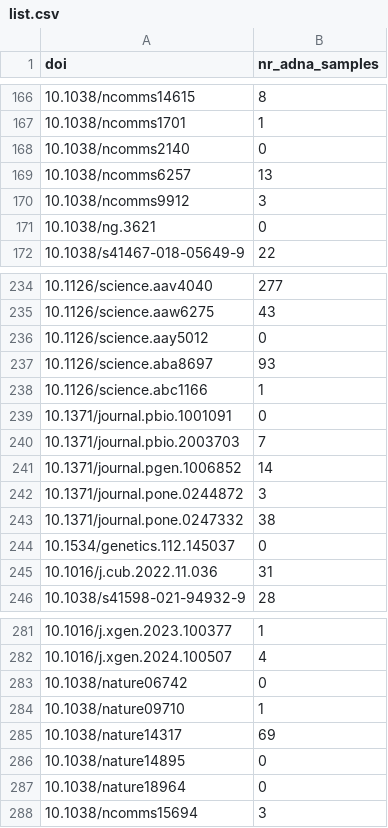
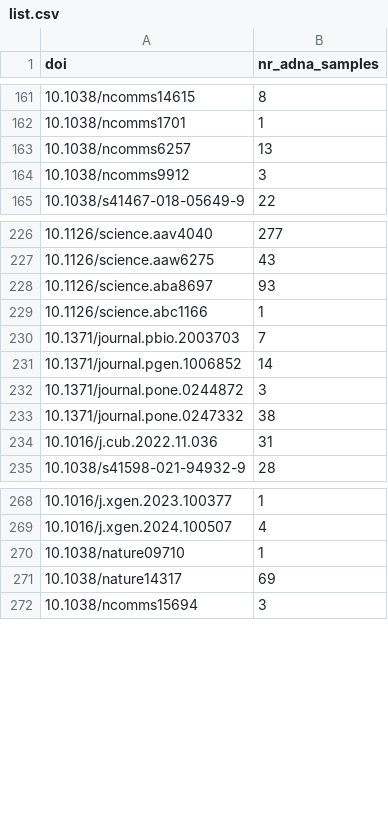
Before and after one commit to poseidon-framework/paper-directory, a CSV file: list.csv, drawn as a sheet; only a part is shown, gaps mark what is left out; the diff covers the shown part only.

Commit message:
removed papers with no (new) ancient genomes

```diff
--- a/list.csv
+++ b/list.csv
@@ -167,6 +162,4 @@ doi,nr_adna_samples
 10.1038/ncomms1701,1
-10.1038/ncomms2140,0
 10.1038/ncomms6257,13
 10.1038/ncomms9912,3
-10.1038/ng.3621,0
 10.1038/s41467-018-05649-9,22
@@ -235,6 +227,4 @@ doi,nr_adna_samples
 10.1126/science.aaw6275,43
-10.1126/science.aay5012,0
 10.1126/science.aba8697,93
 10.1126/science.abc1166,1
-10.1371/journal.pbio.1001091,0
 10.1371/journal.pbio.2003703,7
@@ -243,3 +233,2 @@ doi,nr_adna_samples
 10.1371/journal.pone.0247332,38
-10.1534/genetics.112.145037,0
 10.1016/j.cub.2022.11.036,31
@@ -282,7 +269,4 @@ doi,nr_adna_samples
 10.1016/j.xgen.2024.100507,4
-10.1038/nature06742,0
 10.1038/nature09710,1
 10.1038/nature14317,69
-10.1038/nature14895,0
-10.1038/nature18964,0
 10.1038/ncomms15694,3
```
Also changed, not shown: 14 removed rows elsewhere in this file.
